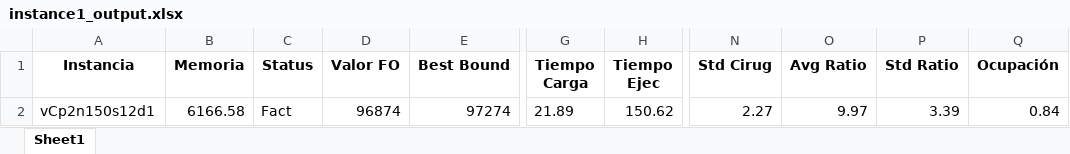
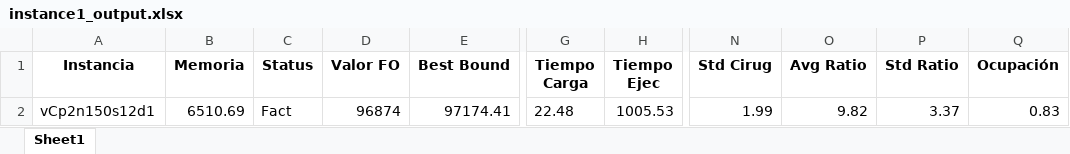
Before and after one commit to Franri3008/Tesis, an Excel workbook: output/LPM/instance1_output.xlsx, sheet Sheet1, drawn as a sheet; only a part is shown, gaps mark what is left out; values as stored, in another font and other column widths than the file's, no borders; the diff names each change by its address in the sheet, - before the commit and + after, or states it on an @@ line.

```diff
--- a/output/LPM/instance1_output.xlsx (sheet Sheet1)
+++ b/output/LPM/instance1_output.xlsx (sheet Sheet1)
-B2 (Memoria): 6166.58
+B2 (Memoria): 6510.69
-E2 (Best Bound): 97274
+E2 (Best Bound): 97174.41
-G2 (Tiempo Carga): 21.89
+G2 (Tiempo Carga): 22.48
-H2 (Tiempo Ejec): 150.62
+H2 (Tiempo Ejec): 1005.53
-N2 (Std Cirug): 2.27
+N2 (Std Cirug): 1.99
-O2 (Avg Ratio): 9.97
+O2 (Avg Ratio): 9.82
-P2 (Std Ratio): 3.39
+P2 (Std Ratio): 3.37
-Q2 (Ocupación): 0.84
+Q2 (Ocupación): 0.83
```
Also changed, not shown: Output/CPM/etapa1_output.xlsx, output/LPM/instance1_Schedule_vCp2n150s12d1.xlsx, 7 other files.
